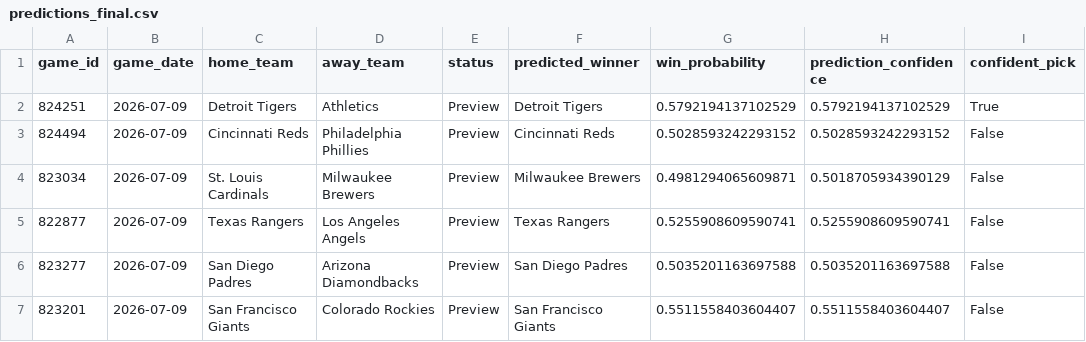
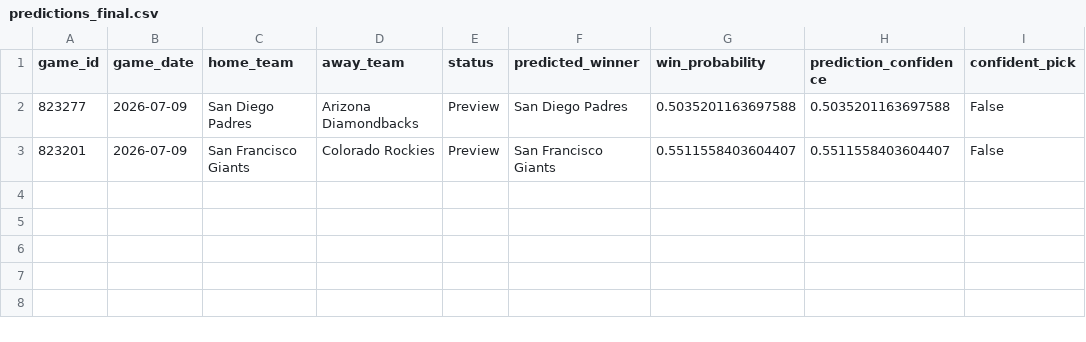
Before and after one commit to ByteLogic214/MLB-2026-Predictions, a CSV file: data/processed/predictions_final.csv, drawn as a sheet; the diff names each change by its address in the sheet, - before the commit and + after, or states it on an @@ line.

Commit message:
Predictions update [skip ci]

```diff
--- a/data/processed/predictions_final.csv
+++ b/data/processed/predictions_final.csv
-row 2: 824251 | 2026-07-09 | Detroit Tigers | Athletics | Preview | Detroit Tigers | 0.5792194137102529 | 0.5792194137102529 | True
-row 3: 824494 | 2026-07-09 | Cincinnati Reds | Philadelphia Phillies | Preview | Cincinnati Reds | 0.5028593242293152 | 0.5028593242293152 | False
-row 4: 823034 | 2026-07-09 | St. Louis Cardinals | Milwaukee Brewers | Preview | Milwaukee Brewers | 0.4981294065609871 | 0.5018705934390129 | False
-row 5: 822877 | 2026-07-09 | Texas Rangers | Los Angeles Angels | Preview | Texas Rangers | 0.5255908609590741 | 0.5255908609590741 | False
```
